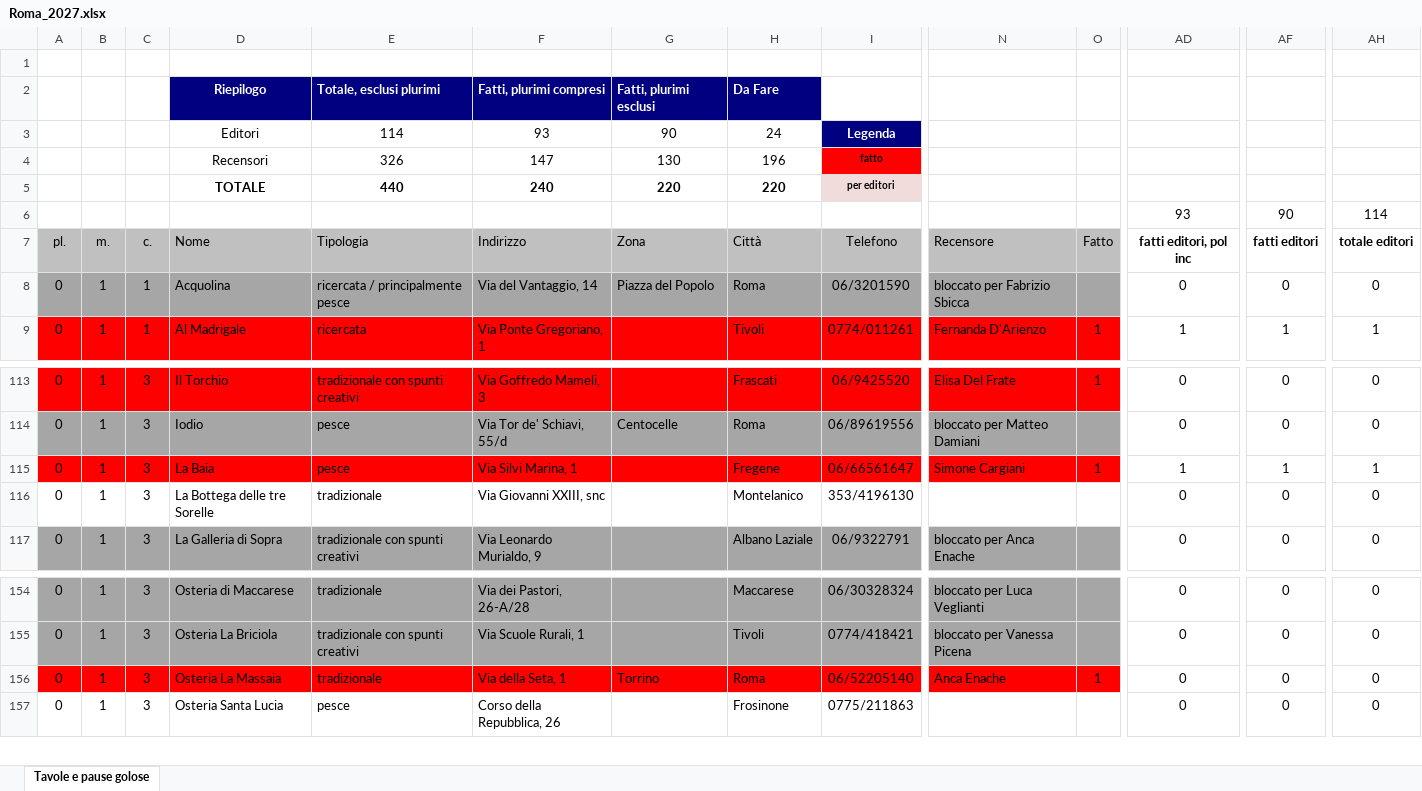
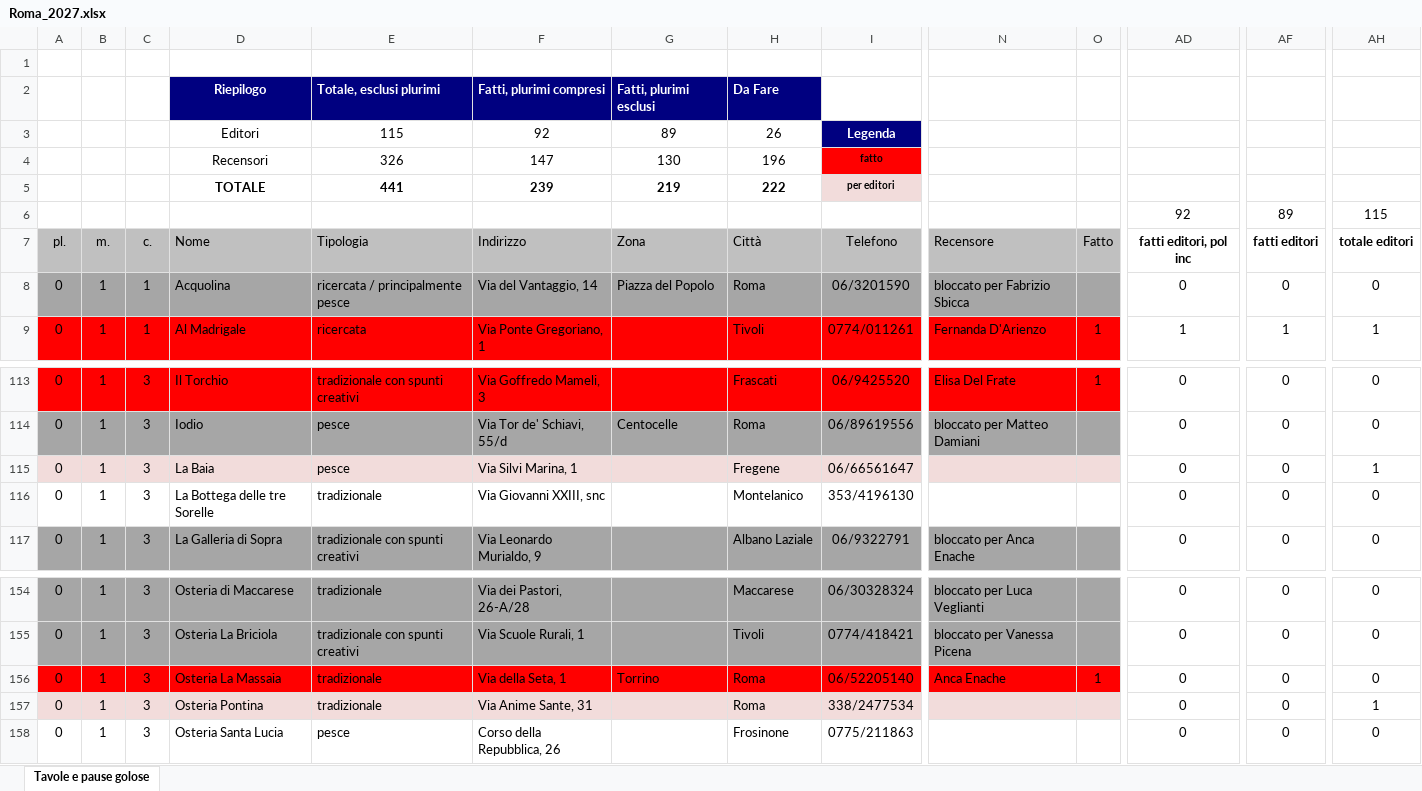
Before and after one commit to pecoraneraeditore/mappa-ristoranti, an Excel workbook: Roma_2027.xlsx, sheet Tavole e pause golose, drawn as a sheet; only a part is shown, gaps mark what is left out; values as stored, in another font and other column widths than the file's, no borders; removed rows and columns are numbered as before the commit, all else as after; rows hold the shown columns only; the diff covers the shown part only; the diff names each change by its address in the sheet, - before the commit and + after, or states it on an @@ line.

```diff
--- a/Roma_2027.xlsx (sheet Tavole e pause golose)
+++ b/Roma_2027.xlsx (sheet Tavole e pause golose)
-row 3:  |  |  | Editori | 114 | 93 | 90 | 24 | Legenda
+row 3:  |  |  | Editori | 115 | 92 | 89 | 26 | Legenda
-E5: 440
+E5: 441
-F5: 240
+F5: 239
-G5: 220
+G5: 219
-H5: 220
+H5: 222
-AD6: 93
+AD6: 92
-AF6: 90
+AF6: 89
-AH6: 114
+AH6: 115
-A115:O115 fill: #FF0000
+A115:O115 fill: #F2DCDB
-N115: Simone Cargiani
+N115: (empty)
-O115: 1
+O115: (empty)
-AD115: 1
+AD115: 0
-AF115: 1
+AF115: 0
+row 157: 0 | 1 | 3 | Osteria Pontina | tradizionale | Via Anime Sante, 31 |  | Roma | 338/2477534 |  |  | 0 | 0 | 1
```
Also changed, not shown: cell formats elsewhere in this sheet, formulas that keep their value, 3 other files.
